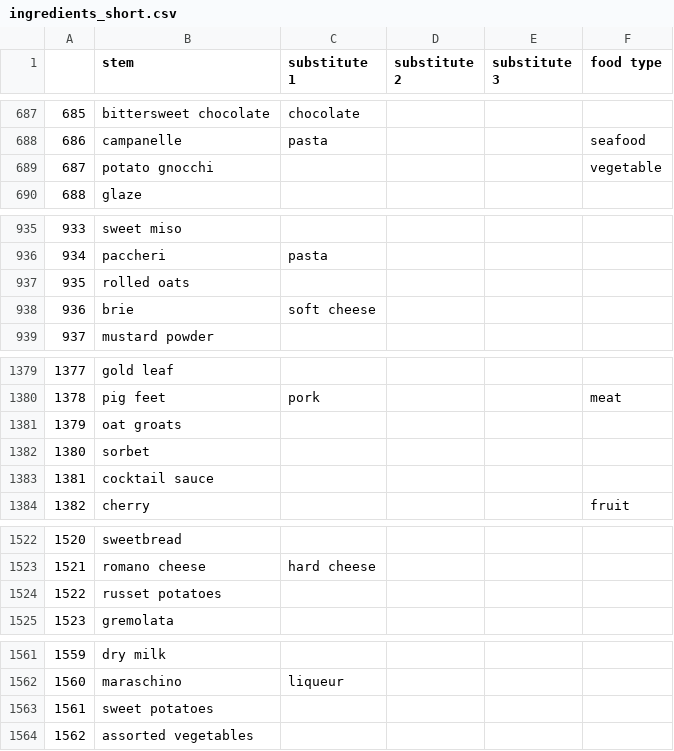
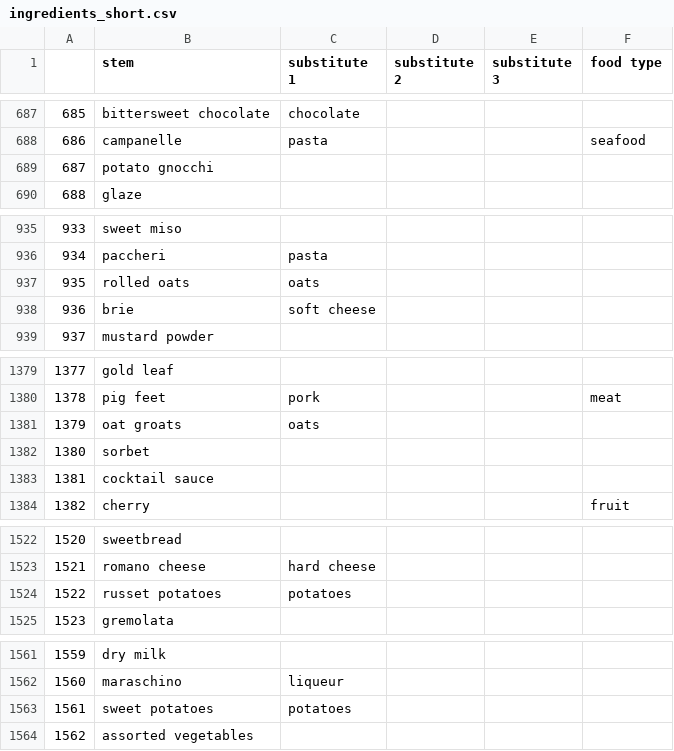
Before and after one commit to cgutwein/grocery-and-meal-assistant, a CSV file: python/data/ingredients_short.csv, drawn as a sheet; only a part is shown, gaps mark what is left out; the diff covers the shown part only.

```diff
--- a/python/data/ingredients_short.csv
+++ b/python/data/ingredients_short.csv
@@ -688,3 +688,3 @@
 686,campanelle,pasta,,,seafood
-687,potato gnocchi,,,,vegetable
+687,potato gnocchi,,,,
 688,glaze,,,,
@@ -936,3 +936,3 @@
 934,paccheri,pasta,,,
-935,rolled oats,,,,
+935,rolled oats,oats,,,
 936,brie,soft cheese,,,
@@ -1380,3 +1380,3 @@
 1378,pig feet,pork,,,meat
-1379,oat groats,,,,
+1379,oat groats,oats,,,
 1380,sorbet,,,,
@@ -1523,3 +1523,3 @@
 1521,romano cheese,hard cheese,,,
-1522,russet potatoes,,,,
+1522,russet potatoes,potatoes,,,
 1523,gremolata,,,,
@@ -1562,3 +1562,3 @@
 1560,maraschino,liqueur,,,
-1561,sweet potatoes,,,,
+1561,sweet potatoes,potatoes,,,
 1562,assorted vegetables,,,,
```
Also changed, not shown: 8 edited cells elsewhere in this file.
